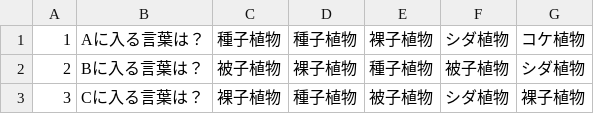
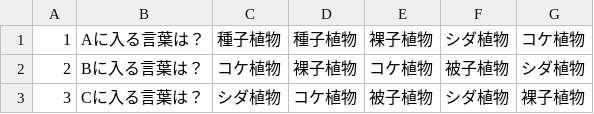
Before and after one commit to TakamasaMoribe/BasicWord3rd, a CSV file: BasicWord3rd/１年生物植物分類.csv, drawn as a sheet.

```diff
--- a/BasicWord3rd/１年生物植物分類.csv
+++ b/BasicWord3rd/１年生物植物分類.csv
@@ -1,3 +1,3 @@
 1,Aに入る言葉は？,種子植物,種子植物,裸子植物,シダ植物,コケ植物
-2,Bに入る言葉は？,被子植物,裸子植物,種子植物,被子植物,シダ植物
-3,Cに入る言葉は？,裸子植物,種子植物,被子植物,シダ植物,裸子植物
+2,Bに入る言葉は？,コケ植物,裸子植物,コケ植物,被子植物,シダ植物
+3,Cに入る言葉は？,シダ植物,コケ植物,被子植物,シダ植物,裸子植物
```
Also changed, not shown: 4 other files.
